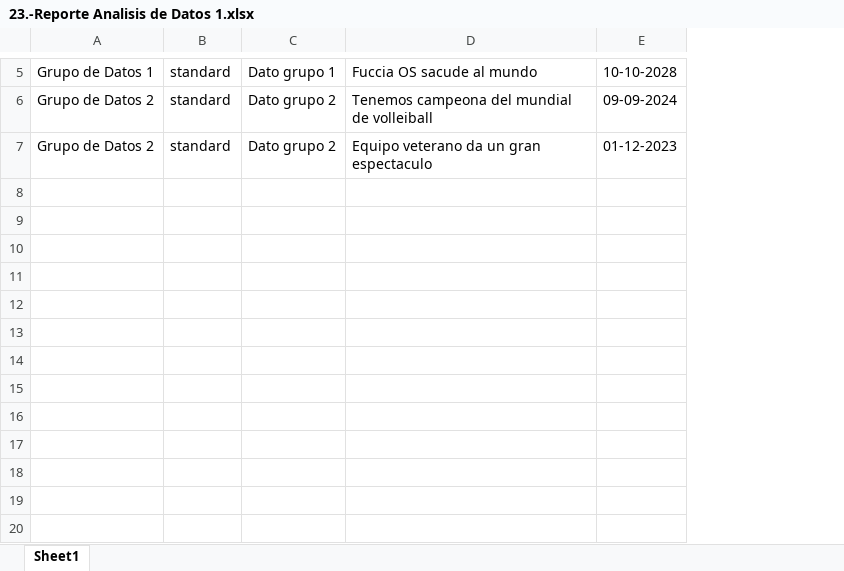
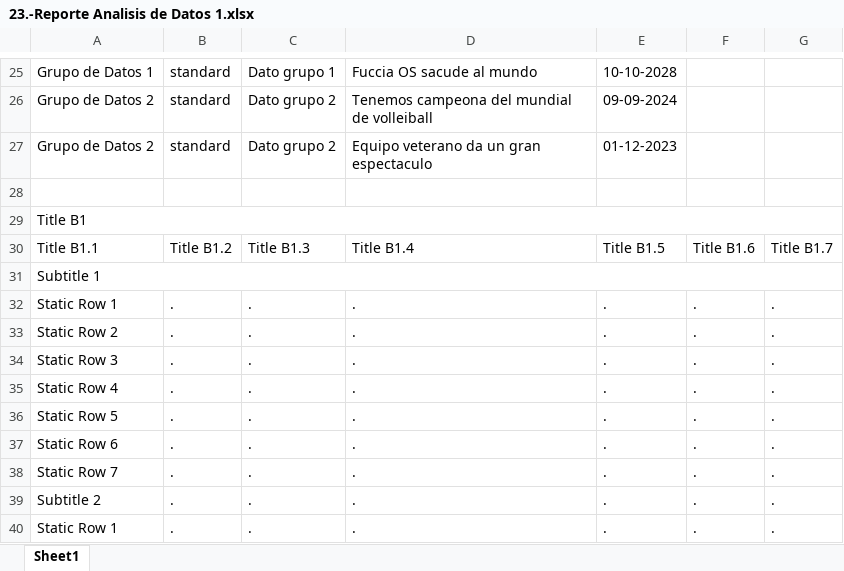
Before and after one commit to dicer0/p_Python_ESP, an Excel workbook: 1.-Data Science/0.-Archivos_Ejercicios_Python/23.-GUI PyQt5 Conexion DataBase/23.-Reporte Analisis de Datos 1.xlsx, sheet Sheet1, drawn as a sheet; only a part is shown, gaps mark what is left out; values as stored, in another font and other column widths than the file's, no borders; conditional formats not drawn; the diff covers the shown part only; the diff names each change by its address in the sheet, - before the commit and + after, or states it on an @@ line.

Commit message:
MechaBible Mark I: Programming - Python: Arduino GUI Multiple Windows, Database Connection, Data Analysis & Static Data Addition

```diff
--- a/1.-Data Science/0.-Archivos_Ejercicios_Python/23.-GUI PyQt5 Conexion DataBase/23.-Reporte Analisis de Datos 1.xlsx (sheet Sheet1)
+++ b/1.-Data Science/0.-Archivos_Ejercicios_Python/23.-GUI PyQt5 Conexion DataBase/23.-Reporte Analisis de Datos 1.xlsx (sheet Sheet1)
+column F, empty
+column G, empty
+row 28: (empty)
+row 29: Title B1
+row 30: Title B1.1 | Title B1.2 | Title B1.3 | Title B1.4 | Title B1.5 | Title B1.6 | Title B1.7
+row 31: Subtitle 1
+row 32: Static Row 1 | . | . | . | . | . | .
+row 33: Static Row 2 | . | . | . | . | . | .
+row 34: Static Row 3 | . | . | . | . | . | .
+row 35: Static Row 4 | . | . | . | . | . | .
+row 36: Static Row 5 | . | . | . | . | . | .
+row 37: Static Row 6 | . | . | . | . | . | .
+row 38: Static Row 7 | . | . | . | . | . | .
+row 39: Subtitle 2 | . | . | . | . | . | .
+row 40: Static Row 1 | . | . | . | . | . | .
```
Also changed, not shown: 20 added rows elsewhere in this sheet, 1.-Data Science/0.-Archivos_Ejercicios_Python/23.-GUI PyQt5 Conexion DataBase/23.-Reporte Analisis de Datos 2.xlsx, 2 other files.
